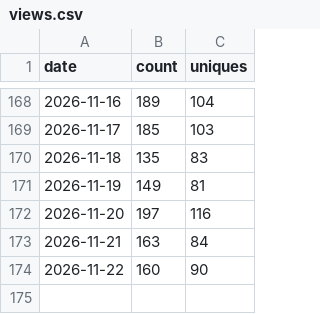
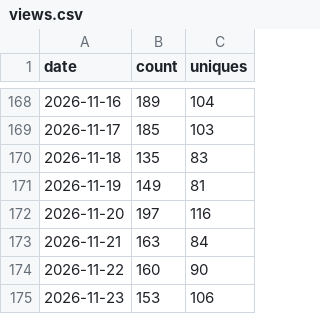
Before and after one commit to yuanbw2025/storyforge, a CSV file: data/traffic/views.csv, drawn as a sheet; only a part is shown, gaps mark what is left out.

```diff
--- a/data/traffic/views.csv
+++ b/data/traffic/views.csv
@@ -174 +174,2 @@ date,count,uniques
 2026-11-22,160,90
+2026-11-23,153,106
```
Also changed, not shown: data/traffic/clones.csv, 1 other file.
